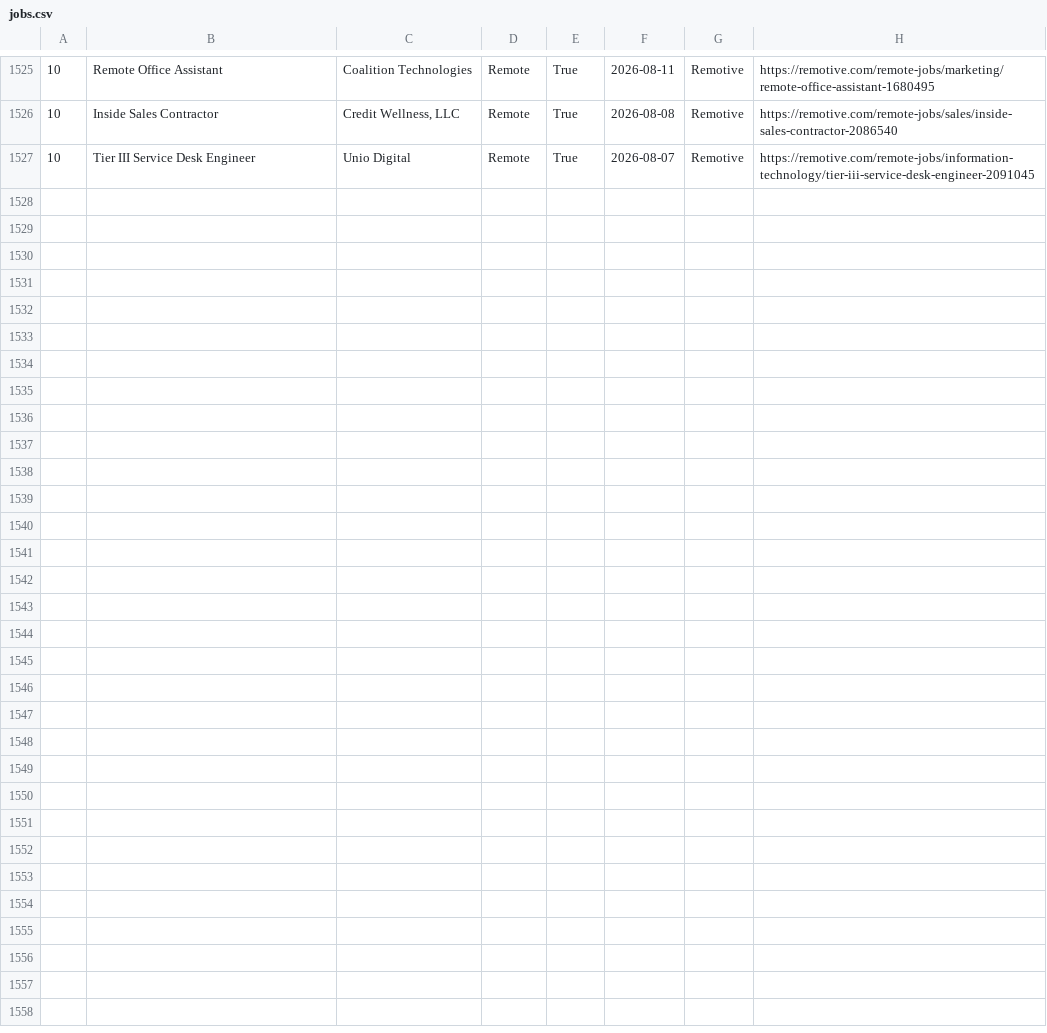
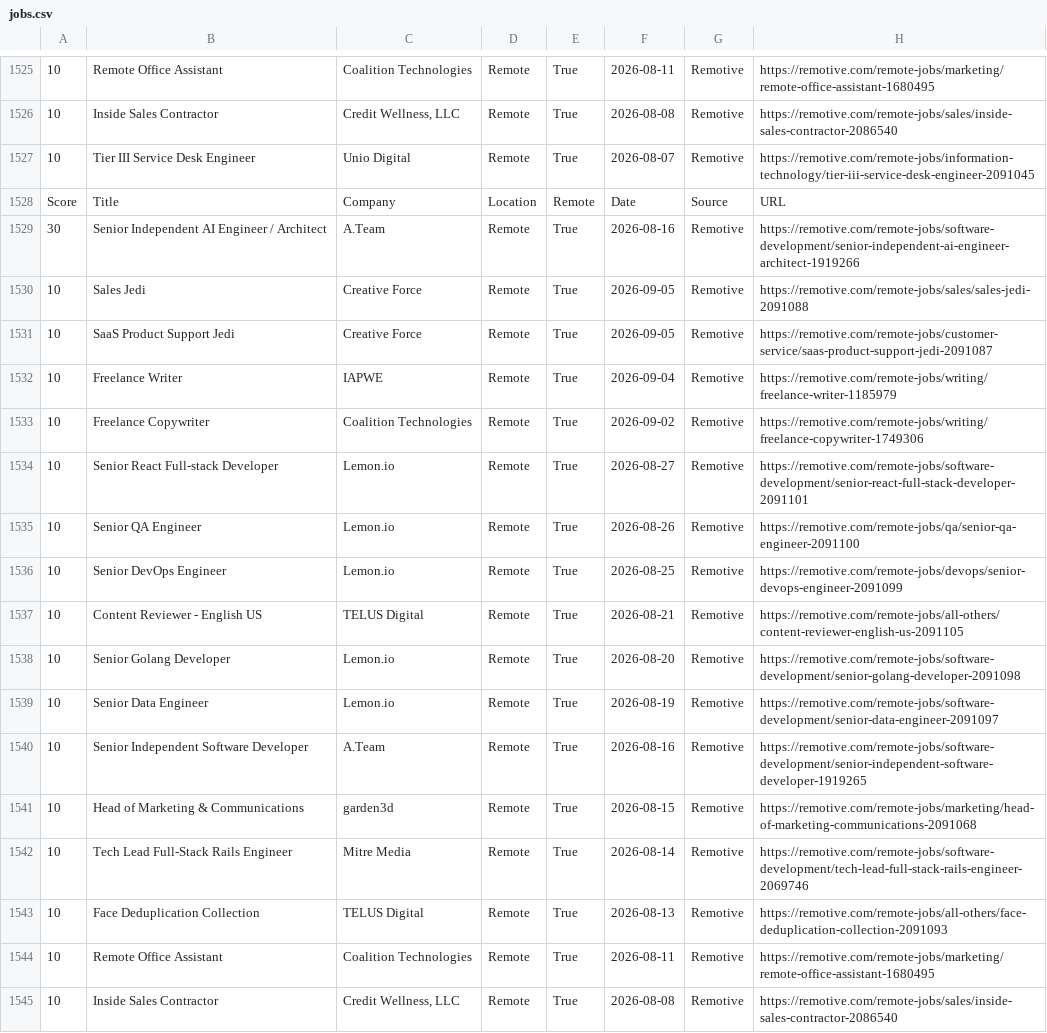
Before and after one commit to hamedmit/JobScraper, a CSV file: output/reports/jobs.csv, drawn as a sheet; only a part is shown, gaps mark what is left out; the diff names each change by its address in the sheet, - before the commit and + after, or states it on an @@ line.

```diff
--- a/output/reports/jobs.csv
+++ b/output/reports/jobs.csv
+row 1528: Score | Title | Company | Location | Remote | Date | Source | URL
+row 1529: 30 | Senior Independent AI Engineer / Architect | A.Team | Remote | True | 2026-08-16 | Remotive | https://remotive.com/remote-jobs/software-development/senior-independent-ai-engineer-architect-1919266
+row 1530: 10 | Sales Jedi | Creative Force | Remote | True | 2026-09-05 | Remotive | https://remotive.com/remote-jobs/sales/sales-jedi-2091088
+row 1531: 10 | SaaS Product Support Jedi | Creative Force | Remote | True | 2026-09-05 | Remotive | https://remotive.com/remote-jobs/customer-service/saas-product-support-jedi-2091087
+row 1532: 10 | Freelance Writer | IAPWE | Remote | True | 2026-09-04 | Remotive | https://remotive.com/remote-jobs/writing/freelance-writer-1185979
+row 1533: 10 | Freelance Copywriter | Coalition Technologies | Remote | True | 2026-09-02 | Remotive | https://remotive.com/remote-jobs/writing/freelance-copywriter-1749306
+row 1534: 10 | Senior React Full-stack Developer | Lemon.io | Remote | True | 2026-08-27 | Remotive | https://remotive.com/remote-jobs/software-development/senior-react-full-stack-developer-2091101
+row 1535: 10 | Senior QA Engineer | Lemon.io | Remote | True | 2026-08-26 | Remotive | https://remotive.com/remote-jobs/qa/senior-qa-engineer-2091100
+row 1536: 10 | Senior DevOps Engineer | Lemon.io | Remote | True | 2026-08-25 | Remotive | https://remotive.com/remote-jobs/devops/senior-devops-engineer-2091099
+row 1537: 10 | Content Reviewer - English US | TELUS Digital | Remote | True | 2026-08-21 | Remotive | https://remotive.com/remote-jobs/all-others/content-reviewer-english-us-2091105
+row 1538: 10 | Senior Golang Developer | Lemon.io | Remote | True | 2026-08-20 | Remotive | https://remotive.com/remote-jobs/software-development/senior-golang-developer-2091098
+row 1539: 10 | Senior Data Engineer | Lemon.io | Remote | True | 2026-08-19 | Remotive | https://remotive.com/remote-jobs/software-development/senior-data-engineer-2091097
+row 1540: 10 | Senior Independent Software Developer | A.Team | Remote | True | 2026-08-16 | Remotive | https://remotive.com/remote-jobs/software-development/senior-independent-software-developer-1919265
+row 1541: 10 | Head of Marketing & Communications | garden3d | Remote | True | 2026-08-15 | Remotive | https://remotive.com/remote-jobs/marketing/head-of-marketing-communications-2091068
+row 1542: 10 | Tech Lead Full-Stack Rails Engineer | Mitre Media | Remote | True | 2026-08-14 | Remotive | https://remotive.com/remote-jobs/software-development/tech-lead-full-stack-rails-engineer-2069746
+row 1543: 10 | Face Deduplication Collection | TELUS Digital | Remote | True | 2026-08-13 | Remotive | https://remotive.com/remote-jobs/all-others/face-deduplication-collection-2091093
+row 1544: 10 | Remote Office Assistant | Coalition Technologies | Remote | True | 2026-08-11 | Remotive | https://remotive.com/remote-jobs/marketing/remote-office-assistant-1680495
+row 1545: 10 | Inside Sales Contractor | Credit Wellness, LLC | Remote | True | 2026-08-08 | Remotive | https://remotive.com/remote-jobs/sales/inside-sales-contractor-2086540
```
Also changed, not shown: output/reports/run_history.csv.
